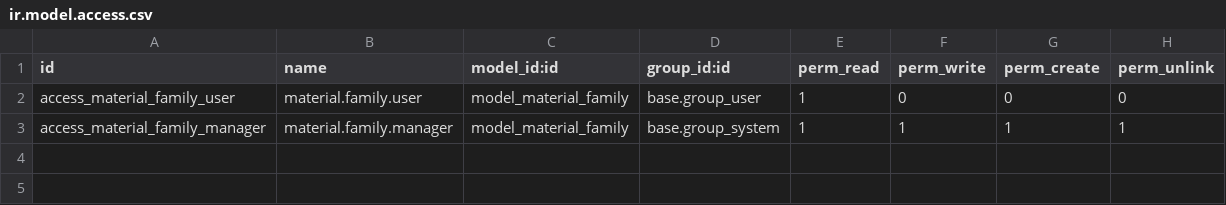
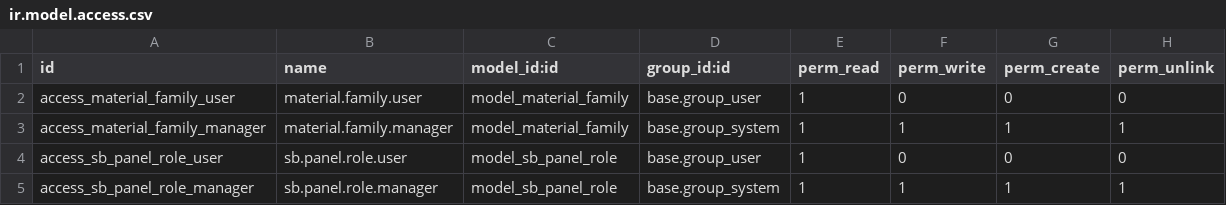
Before and after one commit to dangelojohn/Southbrook_Configurator, a CSV file: addons/sb_material_core/security/ir.model.access.csv, drawn as a sheet; the diff names each change by its address in the sheet, - before the commit and + after, or states it on an @@ line.

Commit message:
feat(sb_material_core): sb.panel.role model + material.panel_role_ids (cutlist T1)
Adds the sb.panel.role tag model (7 seeded roles matching
sb.cutlist.PANEL_NAMES: side_L, side_R, top, bottom, back, shelf, door)
and southbrook.kitchen.material.panel_role_ids (M2M, many2many_tags on
the material form). Foundation for Tasks 2-4 of the Cutlist Precision
build.

```diff
--- a/addons/sb_material_core/security/ir.model.access.csv
+++ b/addons/sb_material_core/security/ir.model.access.csv
+row 4: access_sb_panel_role_user | sb.panel.role.user | model_sb_panel_role | base.group_user | 1 | 0 | 0 | 0
+row 5: access_sb_panel_role_manager | sb.panel.role.manager | model_sb_panel_role | base.group_system | 1 | 1 | 1 | 1
```
Also changed, not shown: 8 other files.
